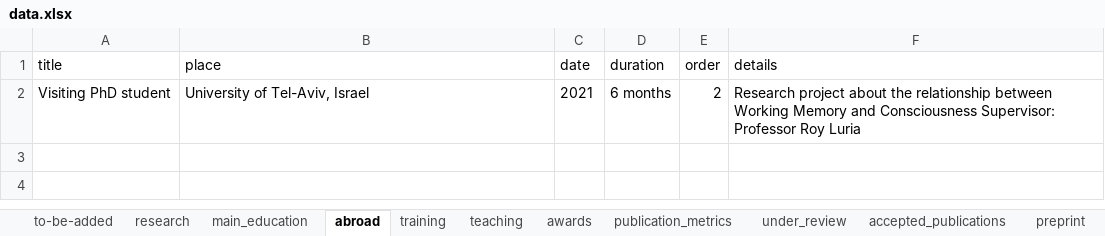
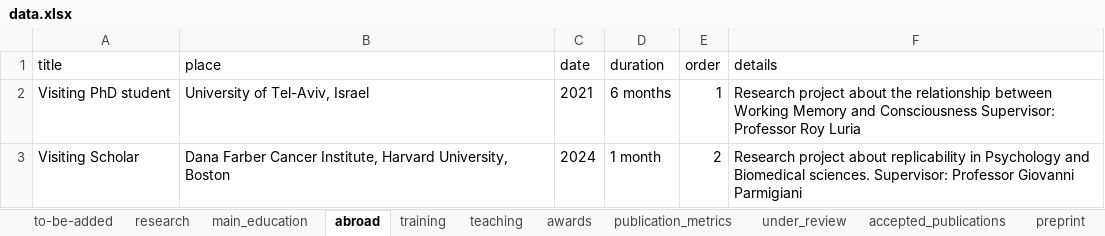
Before and after one commit to filippogambarota/cv, an Excel workbook: data/data.xlsx, sheet abroad, drawn as a sheet; values as stored, in another font and other column widths than the file's, no borders; charts and pictures not drawn; the diff names each change by its address in the sheet, - before the commit and + after, or states it on an @@ line.

```diff
--- a/data/data.xlsx (sheet abroad)
+++ b/data/data.xlsx (sheet abroad)
-E2 (order): 2
+E2 (order): 1
+row 3: Visiting Scholar | Dana Farber Cancer Institute, Harvard University, Boston | 2024 | 1 month | 2 | Research project about replicability in Psychology and Biomedical sciences. Supervisor: Professor Giovanni Parmigiani
```
Also changed, not shown: sheet teaching, sheet accepted_publications, sheet reviews, sheet research, sheet memberships, sheet conferences, other sheet tabs, charts or pictures, 9 other files.
